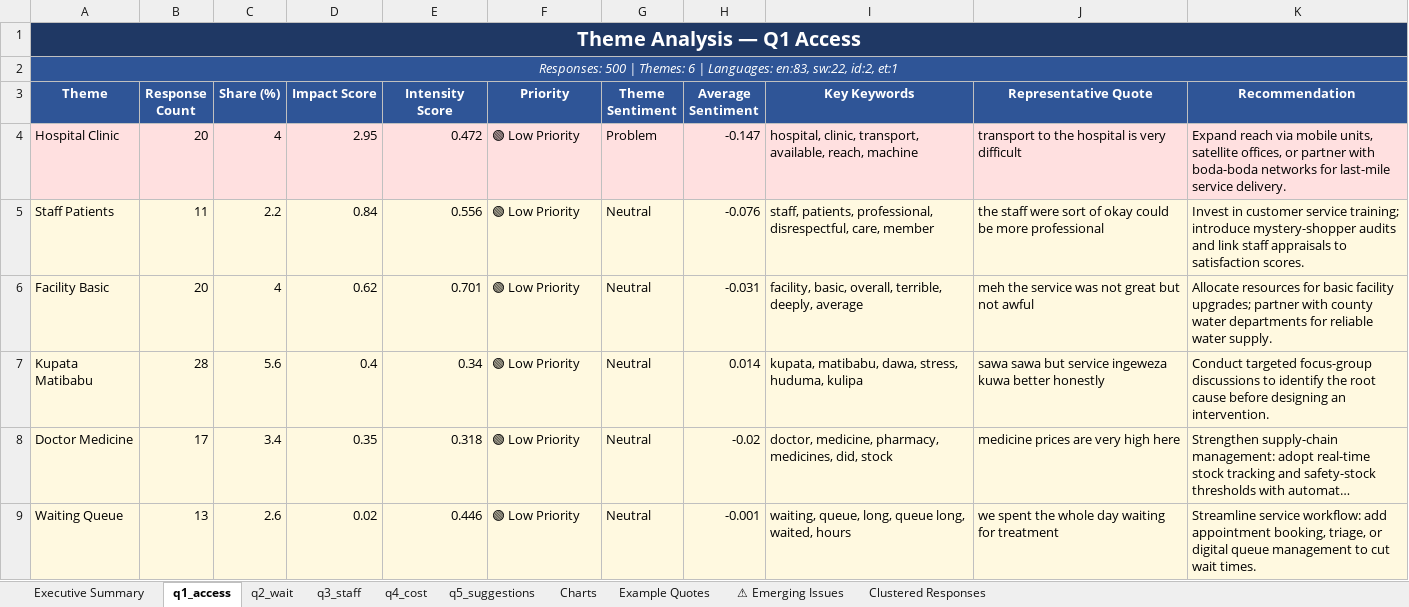
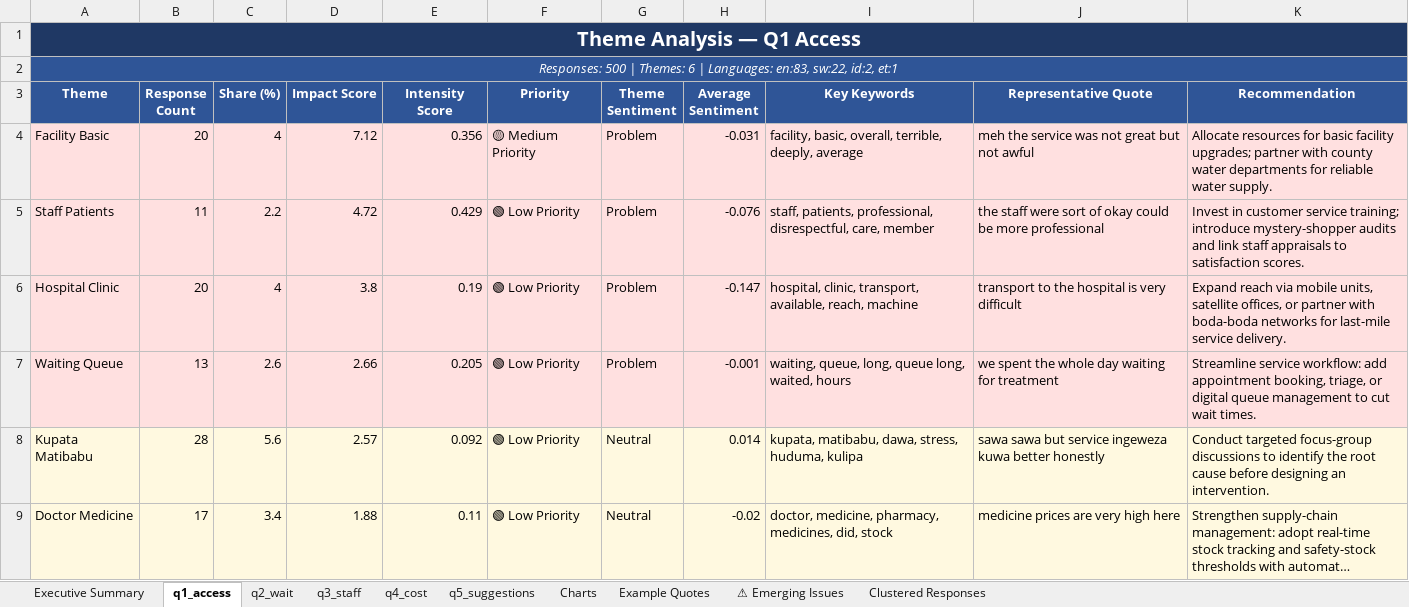
Before and after one commit to CHURCHIL9/CustomerFeedbackInsight, an Excel workbook: Feedback_Insights_Report_v2.xlsx, sheet q1_access, drawn as a sheet; long unchanged cells end in …; values as stored, in another font and other column widths than the file's, no borders; removed rows and columns are numbered as before the commit, all else as after; the diff names each change by its address in the sheet, - before the commit and + after, or states it on an @@ line.

```diff
--- a/Feedback_Insights_Report_v2.xlsx (sheet q1_access)
+++ b/Feedback_Insights_Report_v2.xlsx (sheet q1_access)
+row 4: Facility Basic | 20 | 4 | 7.12 | 0.356 | 🟡 Medium Priority | Problem | -0.031 | facility, basic, overall, terrible, deeply, average | meh the service was not great but not awful | Allocate resources for basic facility upgrades; partner with county water departments for reliable water supply.
+row 5: Staff Patients | 11 | 2.2 | 4.72 | 0.429 | 🟢 Low Priority | Problem | -0.076 | staff, patients, professional, disrespectful, care, member | the staff were sort of okay could be more professional | Invest in customer service training; introduce mystery-shopper audits and link staff appraisals to satisfaction scores.
-D6 (Impact Score): 2.95
+D6 (Impact Score): 3.8
-E6 (Intensity Score): 0.472
+E6 (Intensity Score): 0.19
-row 5: Staff Patients | 11 | 2.2 | 0.84 | 0.556 | 🟢 Low Priority | Neutral | -0.076 | staff, patients, professional, disrespectful, care, member | the staff were sort of okay could be more professional | Invest in customer service training; introduce mystery-shopper audits and link staff appraisals to satisfaction scores.
-row 6: Facility Basic | 20 | 4 | 0.62 | 0.701 | 🟢 Low Priority | Neutral | -0.031 | facility, basic, overall, terrible, deeply, average | meh the service was not great but not awful | Allocate resources for basic facility upgrades; partner with county water departments for reliable water supply.
+row 7: Waiting Queue | 13 | 2.6 | 2.66 | 0.205 | 🟢 Low Priority | Problem | -0.001 | waiting, queue, long, queue long, waited, hours | we spent the whole day waiting for treatment | Streamline service workflow: add appointment booking, triage, or digital queue management to cut wait times.
-D8 (Impact Score): 0.4
+D8 (Impact Score): 2.57
-E8 (Intensity Score): 0.34
+E8 (Intensity Score): 0.092
-D9 (Impact Score): 0.35
+D9 (Impact Score): 1.88
-E9 (Intensity Score): 0.318
+E9 (Intensity Score): 0.11
-row 9: Waiting Queue | 13 | 2.6 | 0.02 | 0.446 | 🟢 Low Priority | Neutral | -0.001 | waiting, queue, long, queue long, waited, hours | we spent the whole day waiting for treatment | Streamline service workflow: add appointment booking, triage, or digital queue management to cut wait times.
```
Also changed, not shown: sheet Executive Summary, sheet q3_staff, sheet q4_cost, sheet Charts, sheet q5_suggestions, sheet q2_wait, 2 more sheets, charts or pictures, 4 other files.
